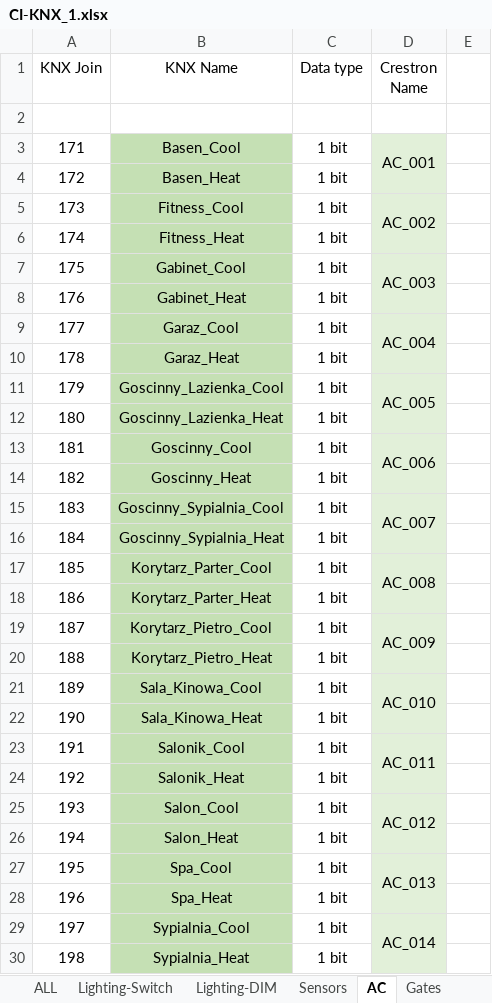
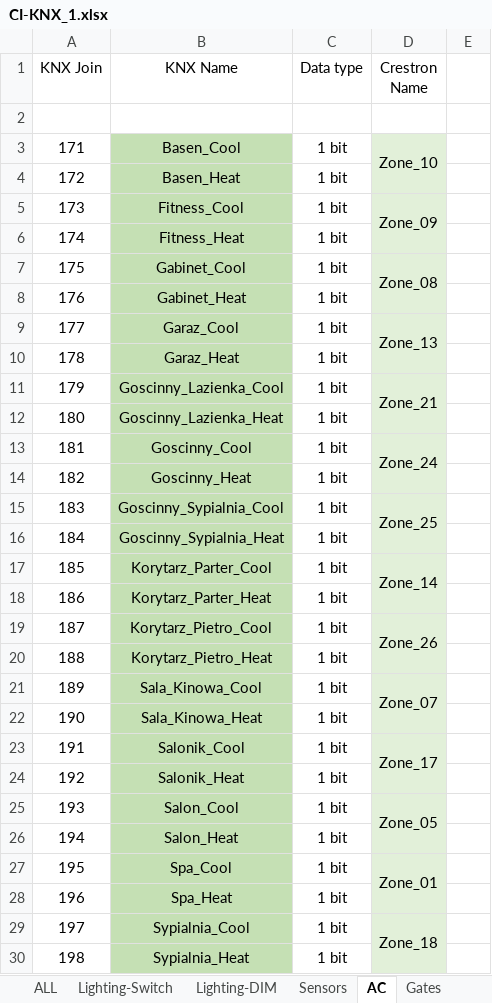
Before and after one commit to RBSystems/Crestron-10, an Excel workbook: Biskupice/dok/CI-KNX/CI-KNX_1.xlsx, sheet AC, drawn as a sheet; only a part is shown; values as stored, in another font and other column widths than the file's, no borders; the diff covers the shown part only; the diff names each change by its address in the sheet, - before the commit and + after, or states it on an @@ line.

```diff
--- a/Biskupice/dok/CI-KNX/CI-KNX_1.xlsx (sheet AC)
+++ b/Biskupice/dok/CI-KNX/CI-KNX_1.xlsx (sheet AC)
-D3 (Crestron Name): AC_001
+D3 (Crestron Name): Zone_10
-D5 (Crestron Name): AC_002
+D5 (Crestron Name): Zone_09
-D7 (Crestron Name): AC_003
+D7 (Crestron Name): Zone_08
-D9 (Crestron Name): AC_004
+D9 (Crestron Name): Zone_13
-D11 (Crestron Name): AC_005
+D11 (Crestron Name): Zone_21
-D13 (Crestron Name): AC_006
+D13 (Crestron Name): Zone_24
-D15 (Crestron Name): AC_007
+D15 (Crestron Name): Zone_25
-D17 (Crestron Name): AC_008
+D17 (Crestron Name): Zone_14
-D19 (Crestron Name): AC_009
+D19 (Crestron Name): Zone_26
-D21 (Crestron Name): AC_010
+D21 (Crestron Name): Zone_07
-D23 (Crestron Name): AC_011
+D23 (Crestron Name): Zone_17
-D25 (Crestron Name): AC_012
+D25 (Crestron Name): Zone_05
-D27 (Crestron Name): AC_013
+D27 (Crestron Name): Zone_01
-D29 (Crestron Name): AC_014
+D29 (Crestron Name): Zone_18
```
Also changed, not shown: 7 edited cells, cell formats and merged cells elsewhere in this sheet, Biskupice/dok/CI-KNX/CI-KNX_2.xlsx, Biskupice/dok/_SystemInfo_2023.xlsx, 1 other file.
